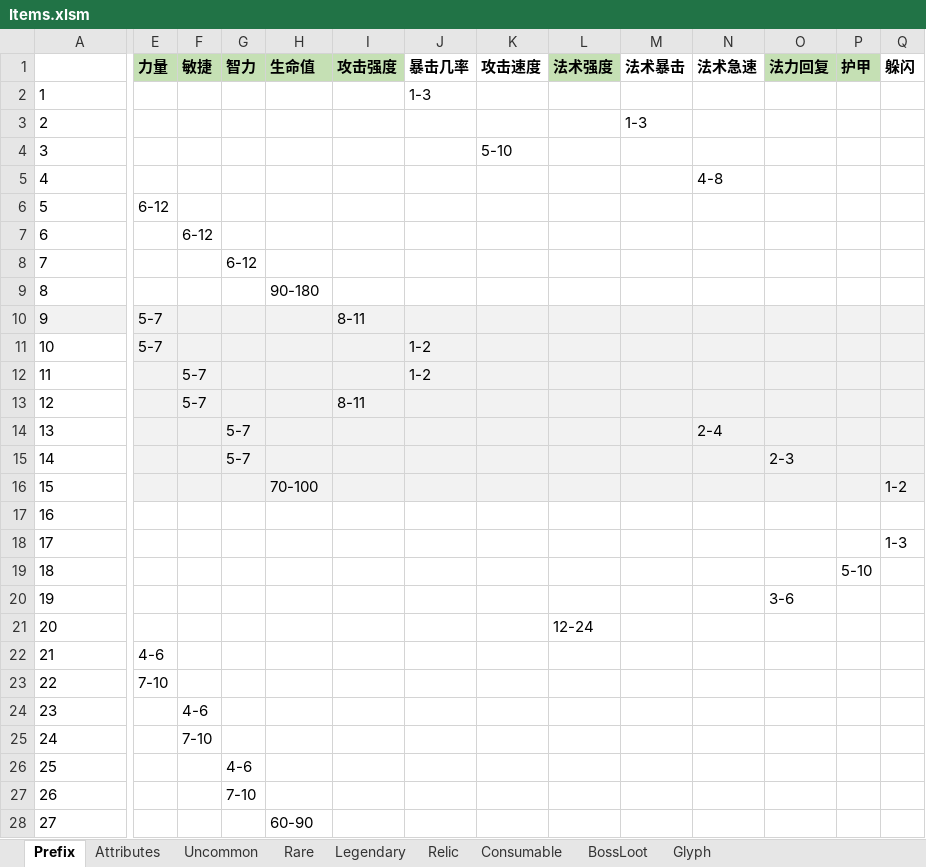
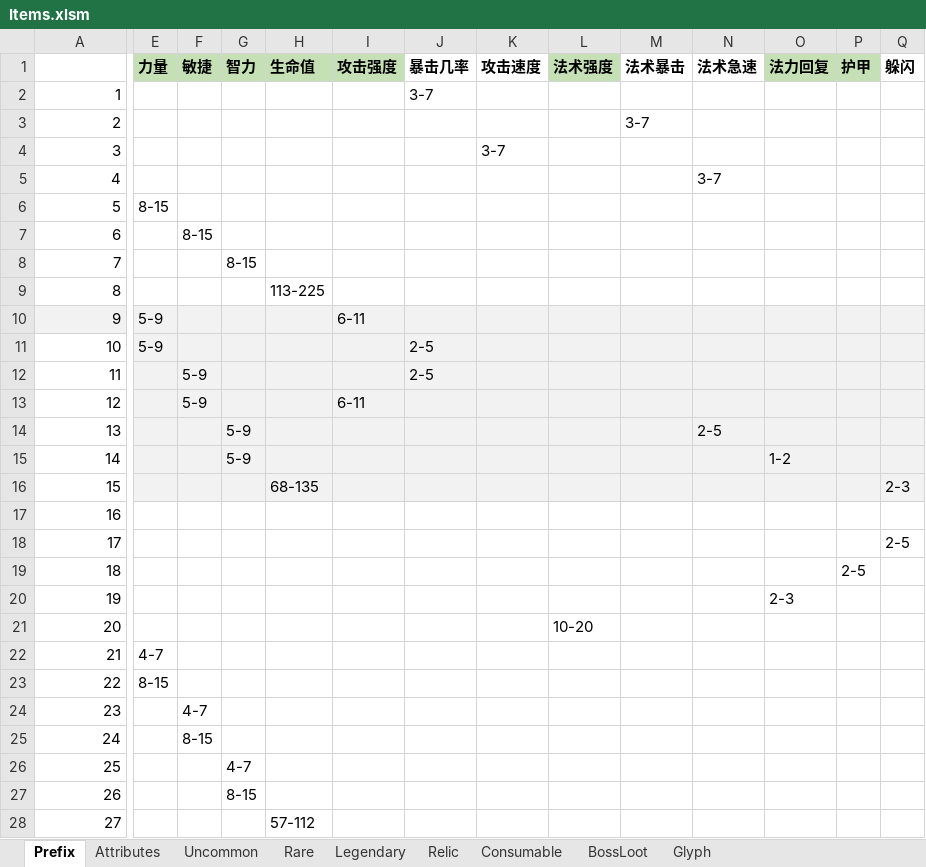
Before and after one commit to yatyricky/Zulaman-WE, an Excel workbook: design/Items.xlsm, sheet Prefix, drawn as a sheet; only a part is shown, gaps mark what is left out; values as stored, in another font and other column widths than the file's, no borders; the diff covers the shown part only; the diff names each change by its address in the sheet, - before the commit and + after, or states it on an @@ line.

```diff
--- a/design/Items.xlsm (sheet Prefix)
+++ b/design/Items.xlsm (sheet Prefix)
-A2:A28 alignment: left
+A2:A28 alignment: right
-J2 (暴击几率): 1-3
+J2 (暴击几率): 3-7
-M3 (法术暴击): 1-3
+M3 (法术暴击): 3-7
-K4 (攻击速度): 5-10
+K4 (攻击速度): 3-7
-N5 (法术急速): 4-8
+N5 (法术急速): 3-7
-E6 (力量): 6-12
+E6 (力量): 8-15
-F7 (敏捷): 6-12
+F7 (敏捷): 8-15
-G8 (智力): 6-12
+G8 (智力): 8-15
-H9 (生命值): 90-180
+H9 (生命值): 113-225
-E10:E11 (力量): 5-7
+E10:E11 (力量): 5-9
-I10 (攻击强度): 8-11
+I10 (攻击强度): 6-11
-J11:J12 (暴击几率): 1-2
+J11:J12 (暴击几率): 2-5
-F12:F13 (敏捷): 5-7
+F12:F13 (敏捷): 5-9
-I13 (攻击强度): 8-11
+I13 (攻击强度): 6-11
-G14:G15 (智力): 5-7
+G14:G15 (智力): 5-9
-N14 (法术急速): 2-4
+N14 (法术急速): 2-5
-O15 (法力回复): 2-3
+O15 (法力回复): 1-2
-H16 (生命值): 70-100
+H16 (生命值): 68-135
-Q16 (躲闪): 1-2
+Q16 (躲闪): 2-3
-Q18 (躲闪): 1-3
+Q18 (躲闪): 2-5
-P19 (护甲): 5-10
+P19 (护甲): 2-5
-O20 (法力回复): 3-6
+O20 (法力回复): 2-3
-L21 (法术强度): 12-24
+L21 (法术强度): 10-20
-E22 (力量): 4-6
+E22 (力量): 4-7
-E23 (力量): 7-10
+E23 (力量): 8-15
-F24 (敏捷): 4-6
+F24 (敏捷): 4-7
-F25 (敏捷): 7-10
+F25 (敏捷): 8-15
-G26 (智力): 4-6
+G26 (智力): 4-7
-G27 (智力): 7-10
+G27 (智力): 8-15
-H28 (生命值): 60-90
+H28 (生命值): 57-112
```
Also changed, not shown: 7 edited cells and cell formats elsewhere in this sheet, sheet Rare, sheet Legendary, sheet Uncommon, sheet Attributes, sheet Relic, formulas that keep their value, hidden cells, charts or pictures, design/Numeric.xlsm, 4 other files.
